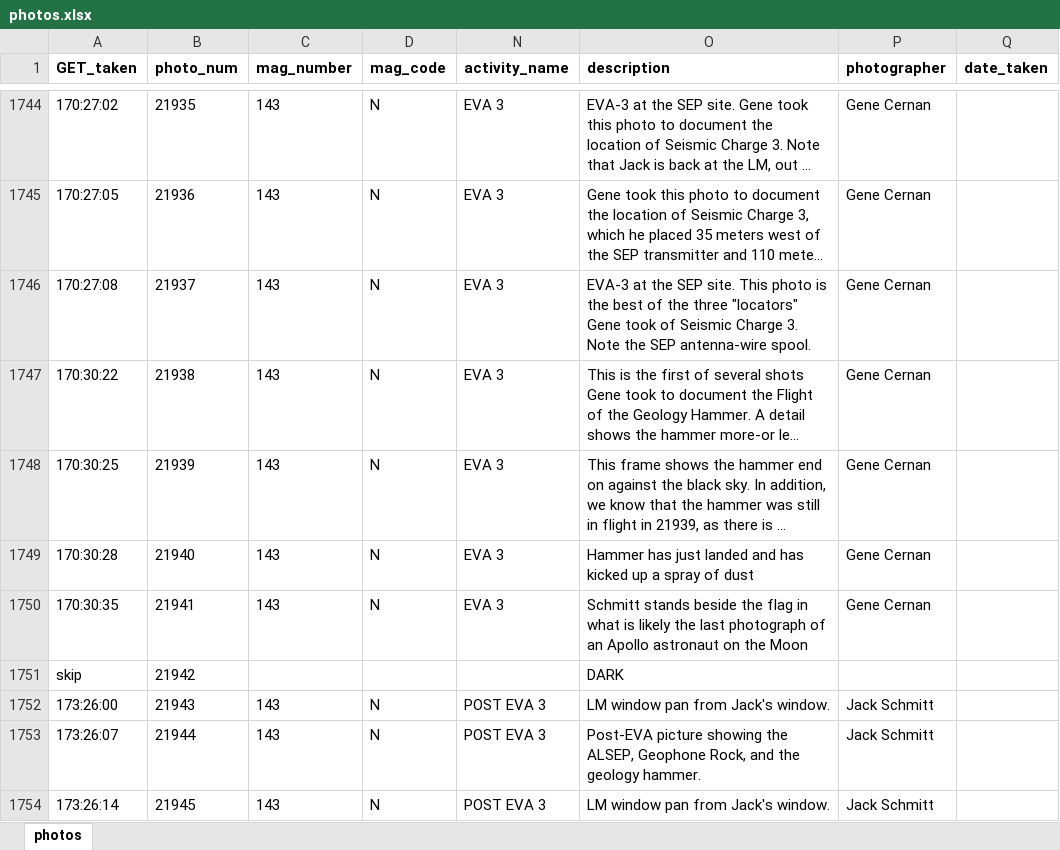
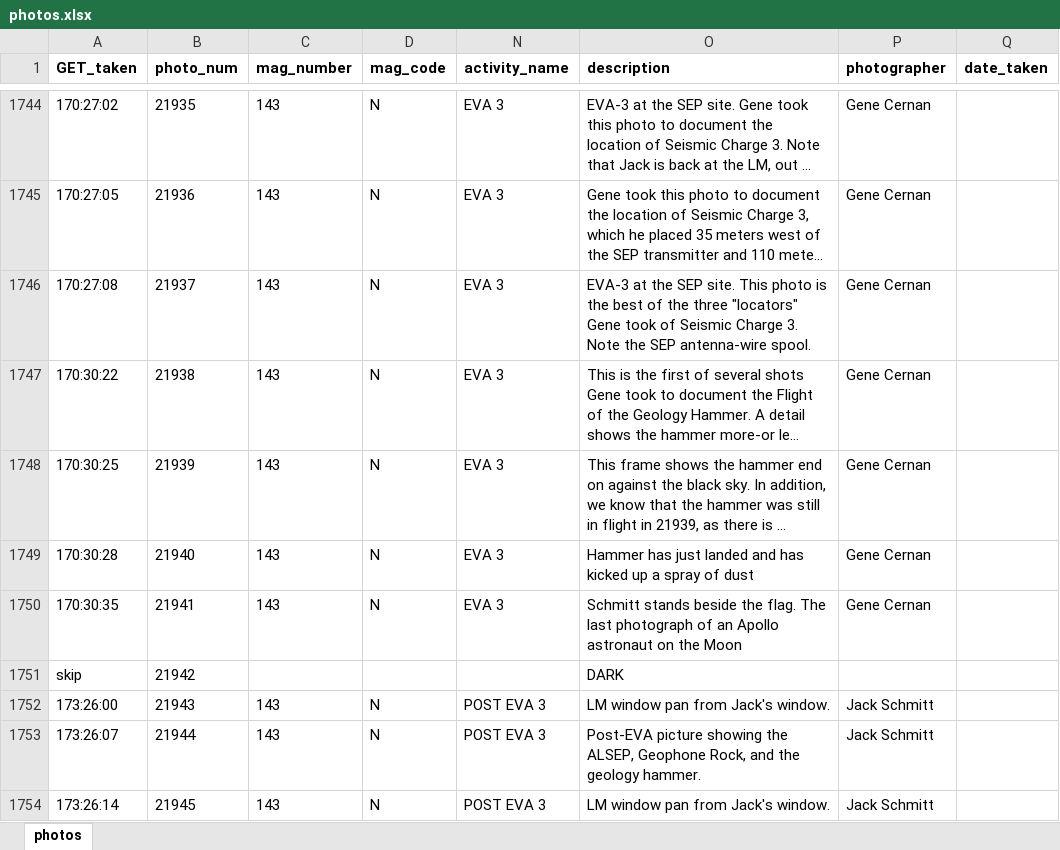
Before and after one commit to bfeist/Apollo17, an Excel workbook: MISSION_DATA/photos.xlsx, sheet photos, drawn as a sheet; only a part is shown, gaps mark what is left out; long unchanged cells end in …; values as stored, in another font and other column widths than the file's, no borders; the diff names each change by its address in the sheet, - before the commit and + after, or states it on an @@ line.

```diff
--- a/MISSION_DATA/photos.xlsx (sheet photos)
+++ b/MISSION_DATA/photos.xlsx (sheet photos)
-O1750 (description): …beside the flag in what is likely the last photograph…
+O1750 (description): …beside the flag. The last photograph…
```
Also changed, not shown: 7 other files.
